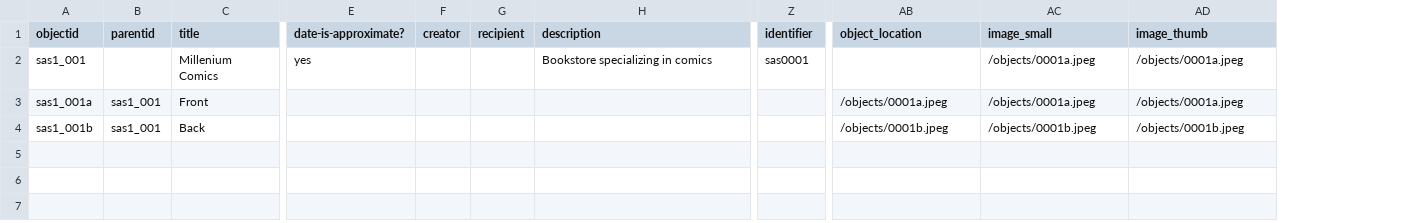
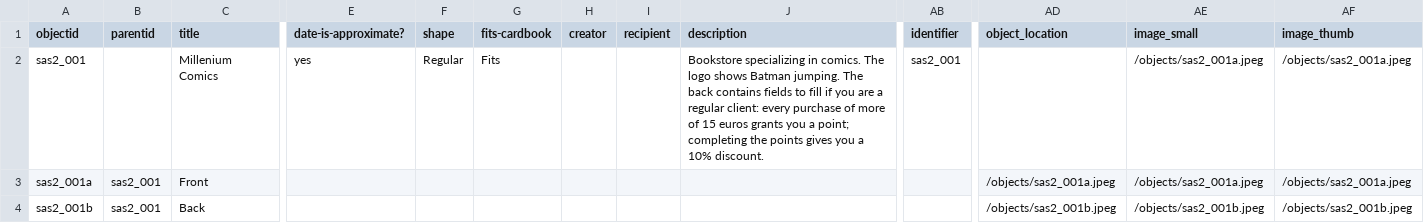
Before and after one commit to SASCards/SASCards.github.io, a CSV file: _data/sascards.csv, drawn as a sheet; only a part is shown, gaps mark what is left out; addresses are those after the commit; the diff names each change by its address in the sheet, - before the commit and + after, or states it on an @@ line.

```diff
--- a/_data/sascards.csv
+++ b/_data/sascards.csv
+column F (shape), row 2: Regular
+column G (fits-cardbook), row 2: Fits
-A2 (objectid): sas1_001
+A2 (objectid): sas2_001
-J2 (description): …specializing in comics
+J2 (description): …specializing in comics. The logo shows Batman jumping. The back contains fields to fill if you are a regular client: every purchase of more of 15 euros grants you a point; completing the points gives you a 10% discount.
-AB2 (identifier): sas0001
+AB2 (identifier): sas2_001
-AE2:AE3 (image_small): /objects/0001a.jpeg
+AE2:AE3 (image_small): /objects/sas2_001a.jpeg
-AF2:AF3 (image_thumb): /objects/0001a.jpeg
+AF2:AF3 (image_thumb): /objects/sas2_001a.jpeg
-A3 (objectid): sas1_001a
+A3 (objectid): sas2_001a
-B3:B4 (parentid): sas1_001
+B3:B4 (parentid): sas2_001
-AD3 (object_location): /objects/0001a.jpeg
+AD3 (object_location): /objects/sas2_001a.jpeg
-A4 (objectid): sas1_001b
+A4 (objectid): sas2_001b
-AD4 (object_location): /objects/0001b.jpeg
+AD4 (object_location): /objects/sas2_001b.jpeg
-AE4 (image_small): /objects/0001b.jpeg
+AE4 (image_small): /objects/sas2_001b.jpeg
-AF4 (image_thumb): /objects/0001b.jpeg
+AF4 (image_thumb): /objects/sas2_001b.jpeg
```
Also changed, not shown: _data/config-metadata.csv, 14 other files.
